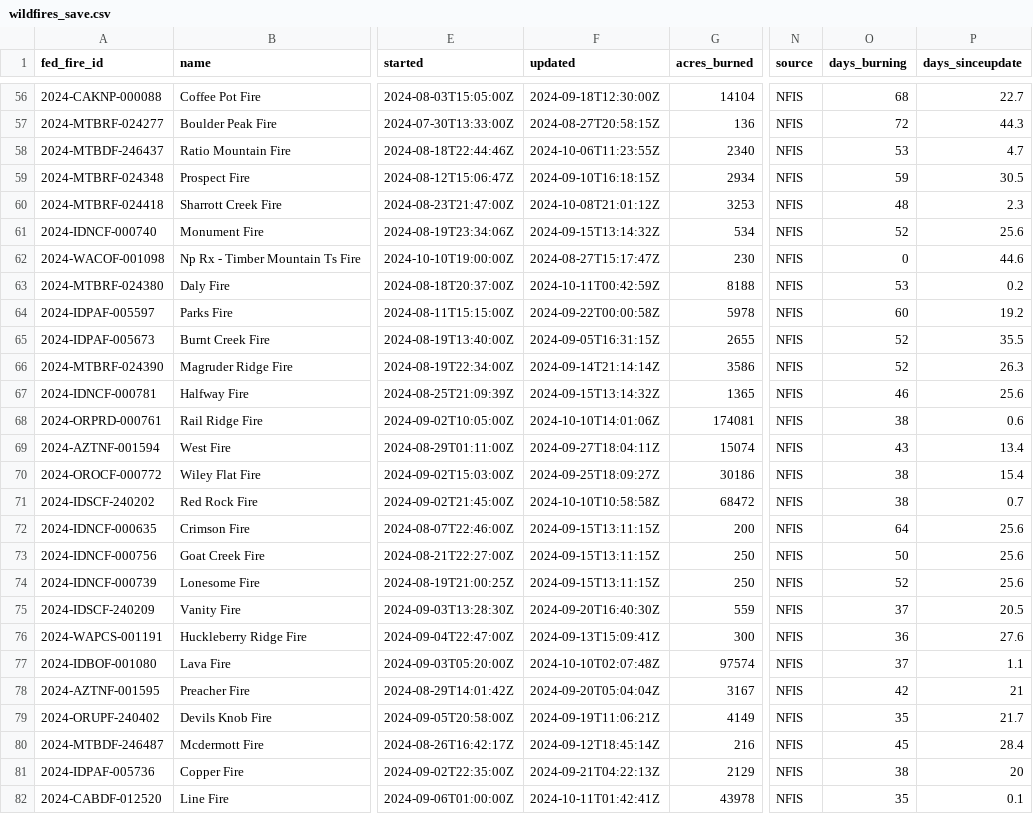
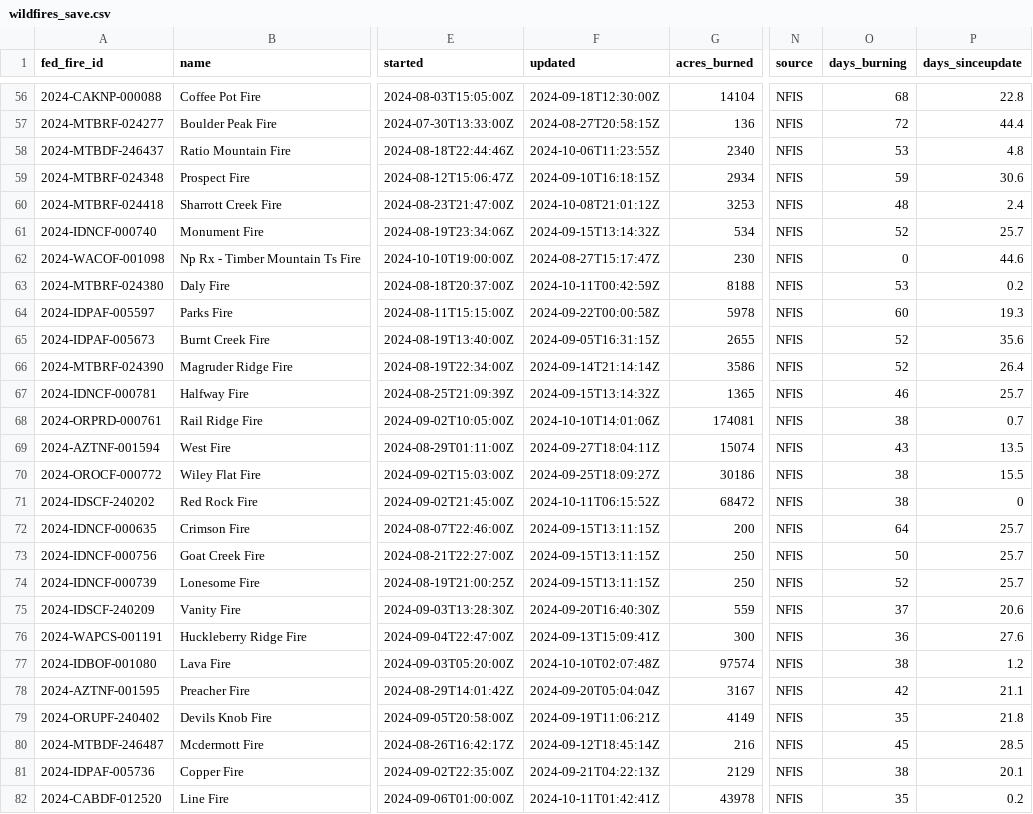
Before and after one commit to cbs-news-data/wildfire_watch, a CSV file: data/wildfires_save.csv, drawn as a sheet; only a part is shown, gaps mark what is left out; the diff covers the shown part only; the diff names each change by its address in the sheet, - before the commit and + after, or states it on an @@ line.

```diff
--- a/data/wildfires_save.csv
+++ b/data/wildfires_save.csv
-P56 (days_sinceupdate): 22.7
+P56 (days_sinceupdate): 22.8
-P57 (days_sinceupdate): 44.3
+P57 (days_sinceupdate): 44.4
-P58 (days_sinceupdate): 4.7
+P58 (days_sinceupdate): 4.8
-P59 (days_sinceupdate): 30.5
+P59 (days_sinceupdate): 30.6
-P60 (days_sinceupdate): 2.3
+P60 (days_sinceupdate): 2.4
-P61 (days_sinceupdate): 25.6
+P61 (days_sinceupdate): 25.7
-P64 (days_sinceupdate): 19.2
+P64 (days_sinceupdate): 19.3
-P65 (days_sinceupdate): 35.5
+P65 (days_sinceupdate): 35.6
-P66 (days_sinceupdate): 26.3
+P66 (days_sinceupdate): 26.4
-P67 (days_sinceupdate): 25.6
+P67 (days_sinceupdate): 25.7
-P68 (days_sinceupdate): 0.6
+P68 (days_sinceupdate): 0.7
-P69 (days_sinceupdate): 13.4
+P69 (days_sinceupdate): 13.5
-P70 (days_sinceupdate): 15.4
+P70 (days_sinceupdate): 15.5
-F71 (updated): 2024-10-10T10:58:58Z
+F71 (updated): 2024-10-11T06:15:52Z
-P71 (days_sinceupdate): 0.7
+P71 (days_sinceupdate): 0
-P72:P74 (days_sinceupdate): 25.6
+P72:P74 (days_sinceupdate): 25.7
-P75 (days_sinceupdate): 20.5
+P75 (days_sinceupdate): 20.6
-O77 (days_burning): 37
+O77 (days_burning): 38
-P77 (days_sinceupdate): 1.1
+P77 (days_sinceupdate): 1.2
-P78 (days_sinceupdate): 21
+P78 (days_sinceupdate): 21.1
-P79 (days_sinceupdate): 21.7
+P79 (days_sinceupdate): 21.8
-P80 (days_sinceupdate): 28.4
+P80 (days_sinceupdate): 28.5
-P81 (days_sinceupdate): 20
+P81 (days_sinceupdate): 20.1
-P82 (days_sinceupdate): 0.1
+P82 (days_sinceupdate): 0.2
```
Also changed, not shown: 1 removed row and 102 edited cells elsewhere in this file, data/wildfires_datawrapper_save.csv, 4 other files.
